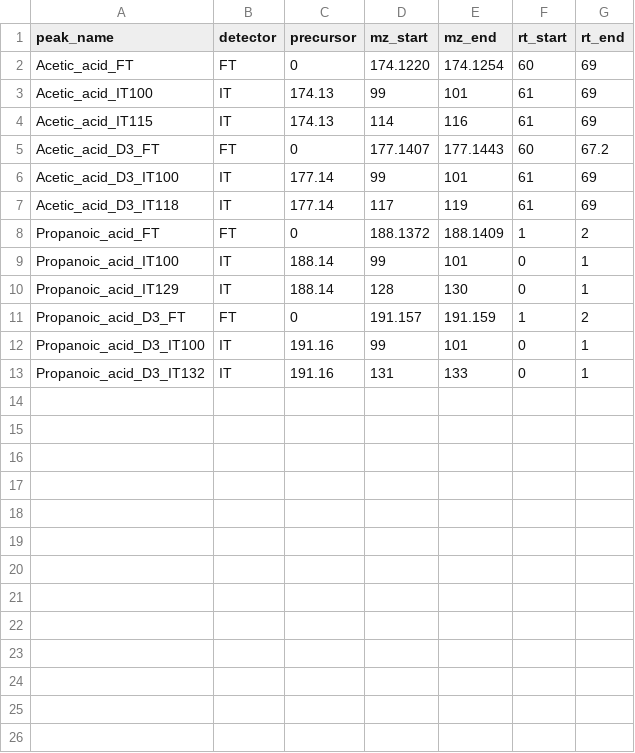
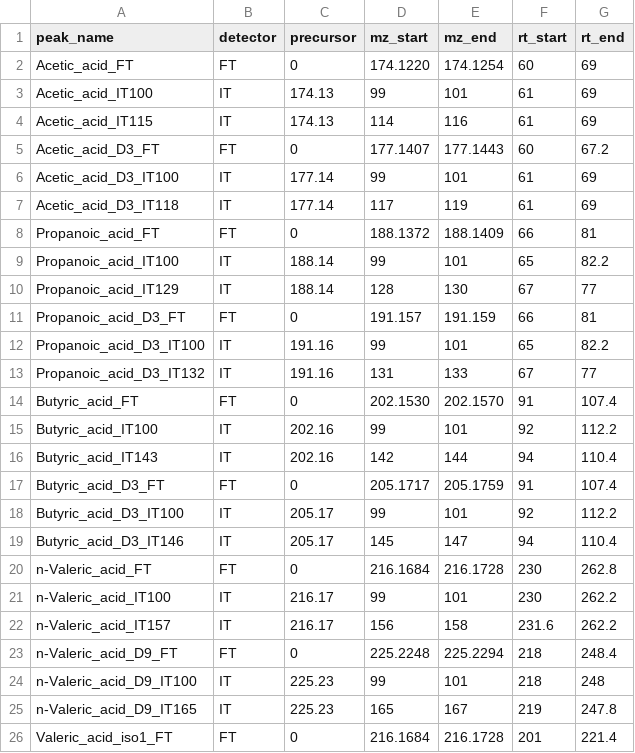
Before and after one commit to AlexHoratio/automagic_mzml_integrator, a TSV file: search_sheet.tsv, drawn as a sheet; only a part is shown; the diff covers the shown part only.

Commit message:
debug mode flag & full search sheet

```diff
--- a/search_sheet.tsv
+++ b/search_sheet.tsv
@@ -7,7 +7,20 @@ Acetic_acid_D3_IT100	IT	177.14	99	101	61	69
 Acetic_acid_D3_IT118	IT	177.14	117	119	61	69
-Propanoic_acid_FT	FT	0	188.1372	188.1409	1	2
-Propanoic_acid_IT100	IT	188.14	99	101	0	1
-Propanoic_acid_IT129	IT	188.14	128	130	0	1
-Propanoic_acid_D3_FT	FT	0	191.157	191.159	1	2
-Propanoic_acid_D3_IT100	IT	191.16	99	101	0	1
-Propanoic_acid_D3_IT132	IT	191.16	131	133	0	1
+Propanoic_acid_FT	FT	0	188.1372	188.1409	66	81
+Propanoic_acid_IT100	IT	188.14	99	101	65	82.2
+Propanoic_acid_IT129	IT	188.14	128	130	67	77
+Propanoic_acid_D3_FT	FT	0	191.157	191.159	66	81
+Propanoic_acid_D3_IT100	IT	191.16	99	101	65	82.2
+Propanoic_acid_D3_IT132	IT	191.16	131	133	67	77
+Butyric_acid_FT	FT	0	202.1530	202.1570	91	107.4
+Butyric_acid_IT100	IT	202.16	99	101	92	112.2
+Butyric_acid_IT143	IT	202.16	142	144	94	110.4
+Butyric_acid_D3_FT	FT	0	205.1717	205.1759	91	107.4
+Butyric_acid_D3_IT100	IT	205.17	99	101	92	112.2
+Butyric_acid_D3_IT146	IT	205.17	145	147	94	110.4
+n-Valeric_acid_FT	FT	0	216.1684	216.1728	230	262.8
+n-Valeric_acid_IT100	IT	216.17	99	101	230	262.2
+n-Valeric_acid_IT157	IT	216.17	156	158	231.6	262.2
+n-Valeric_acid_D9_FT	FT	0	225.2248	225.2294	218	248.4
+n-Valeric_acid_D9_IT100	IT	225.23	99	101	218	248
+n-Valeric_acid_D9_IT165	IT	225.23	165	167	219	247.8
+Valeric_acid_iso1_FT	FT	0	216.1684	216.1728	201	221.4
```
Also changed, not shown: 11 added rows elsewhere in this file, 2 other files.
